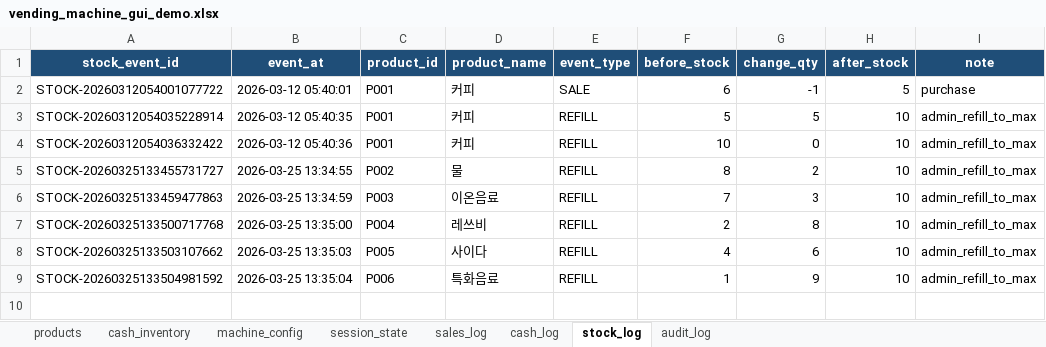
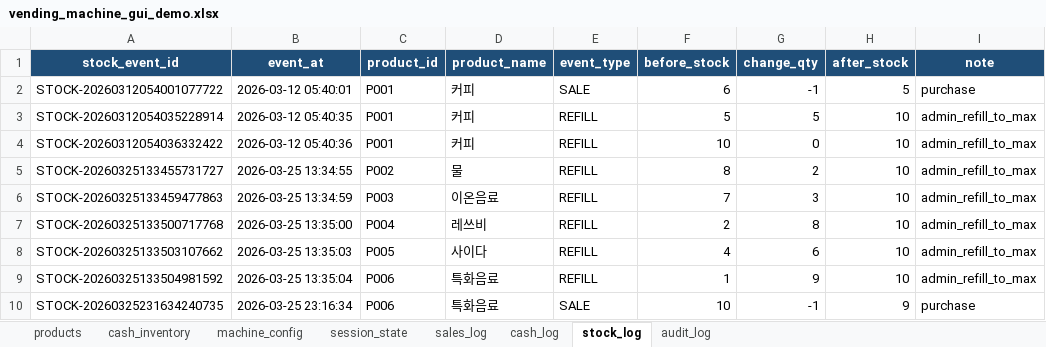
Before and after one commit to IDKHYA/vending-machine, an Excel workbook: vending_machine_refactor/data/vending_machine_gui_demo.xlsx, sheet stock_log, drawn as a sheet; values as stored, in another font and other column widths than the file's, no borders; the diff names each change by its address in the sheet, - before the commit and + after, or states it on an @@ line.

```diff
--- a/vending_machine_refactor/data/vending_machine_gui_demo.xlsx (sheet stock_log)
+++ b/vending_machine_refactor/data/vending_machine_gui_demo.xlsx (sheet stock_log)
+row 10: STOCK-20260325231634240735 | 2026-03-25 23:16:34 | P006 | 특화음료 | SALE | 10 | -1 | 9 | purchase
```
Also changed, not shown: sheet cash_log, sheet sales_log, sheet products, sheet audit_log, sheet cash_inventory, sheet session_state, vending_machine_refactor/data/vending_machine.xlsx, vending_machine_refactor/data/vending_machine_from_legacy.xlsx, 12 other files.
